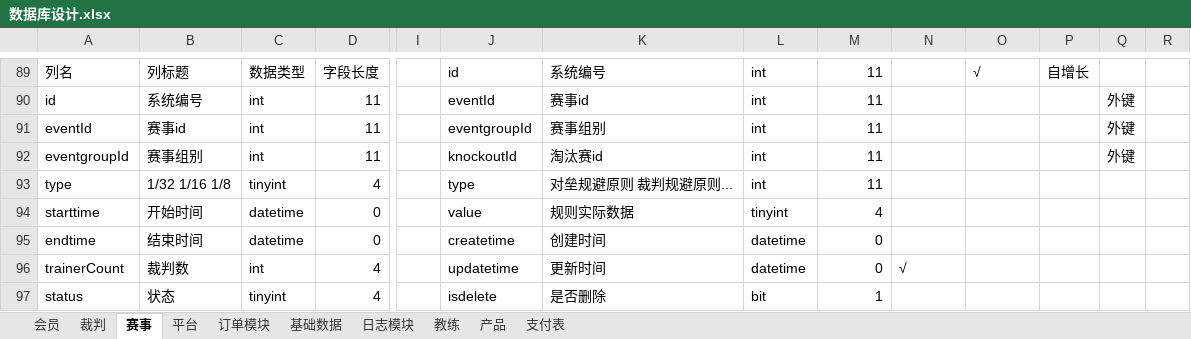
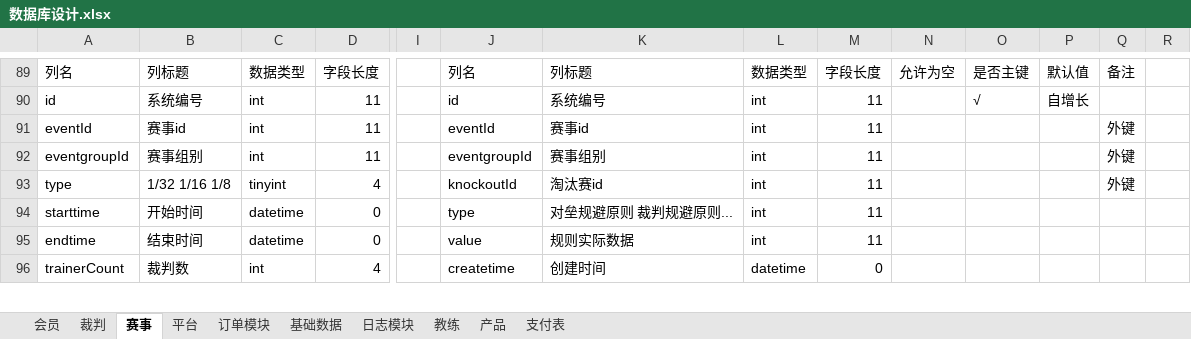
Before and after one commit to huxuanchenxy/nsda, an Excel workbook: doc/数据库设计.xlsx, sheet 赛事, drawn as a sheet; only a part is shown, gaps mark what is left out; values as stored, in another font and other column widths than the file's, no cell formats; removed rows and columns are numbered as before the commit, all else as after; rows hold the shown columns only; the diff covers the shown part only; the diff names each change by its address in the sheet, - before the commit and + after, or states it on an @@ line.

```diff
--- a/doc/数据库设计.xlsx (sheet 赛事)
+++ b/doc/数据库设计.xlsx (sheet 赛事)
-J89: id
+J89: 列名
-K89: 系统编号
+K89: 列标题
-L89: int
+L89: 数据类型
-M89: 11
+M89: 字段长度
-N89: (empty)
+N89: 允许为空
-O89: √
+O89: 是否主键
-P89: 自增长
+P89: 默认值
-Q89: (empty)
+Q89: 备注
-J90: eventId
+J90: id
-K90: 赛事id
+K90: 系统编号
-O90: (empty)
+O90: √
-P90: (empty)
+P90: 自增长
-Q90: 外键
+Q90: (empty)
-J91: eventgroupId
+J91: eventId
-K91: 赛事组别
+K91: 赛事id
-J92: knockoutId
+J92: eventgroupId
-K92: 淘汰赛id
+K92: 赛事组别
-J93: type
+J93: knockoutId
-K93: 对垒规避原则 裁判规避原则...
+K93: 淘汰赛id
-Q93: (empty)
+Q93: 外键
-J94: value
+J94: type
-K94: 规则实际数据
+K94: 对垒规避原则 裁判规避原则...
-L94: tinyint
+L94: int
-M94: 4
+M94: 11
-J95: createtime
+J95: value
-K95: 创建时间
+K95: 规则实际数据
-L95: datetime
+L95: int
-M95: 0
+M95: 11
-J96: updatetime
+J96: createtime
-K96: 更新时间
+K96: 创建时间
-N96: √
+N96: (empty)
-row 97: status | 状态 | tinyint | 4 |  | isdelete | 是否删除 | bit | 1
```
Also changed, not shown: 3 added rows, 2 removed rows, 134 edited cells and merged cells elsewhere in this sheet, cell formats, 5 other files.
